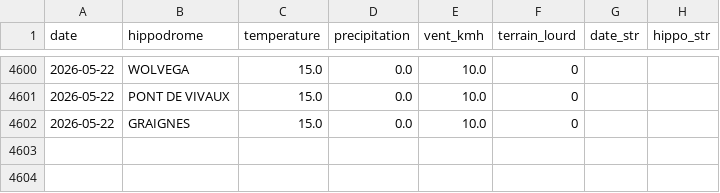
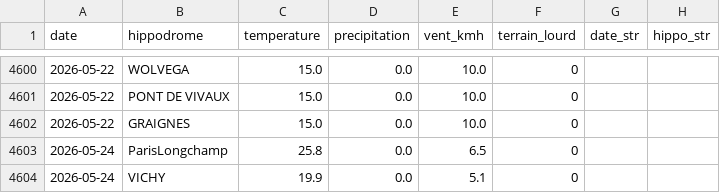
Before and after one commit to kebem3452-spec/Victor-v2, a CSV file: data/meteo_cache.csv, drawn as a sheet; only a part is shown, gaps mark what is left out; the diff names each change by its address in the sheet, - before the commit and + after, or states it on an @@ line.

```diff
--- a/data/meteo_cache.csv
+++ b/data/meteo_cache.csv
+row 4603: 2026-05-24 | ParisLongchamp | 25.8 | 0.0 | 6.5 | 0
+row 4604: 2026-05-24 | VICHY | 19.9 | 0.0 | 5.1 | 0
```
Also changed, not shown: 5 other files.
